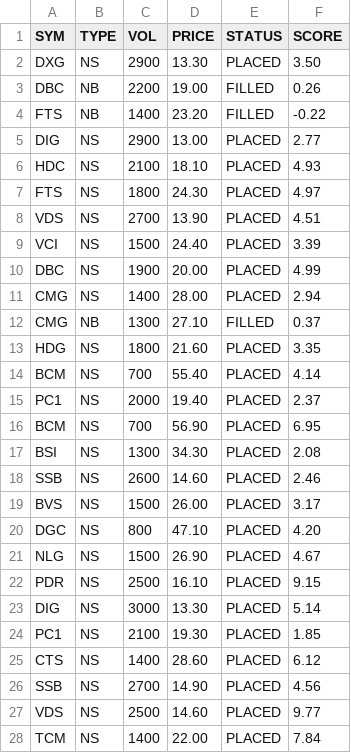
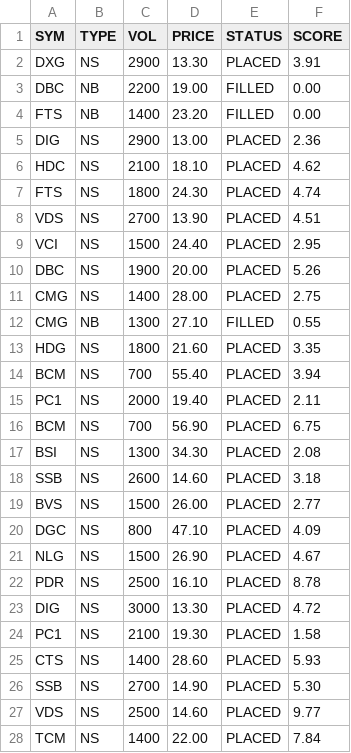
Before and after one commit to cali-invest/portfolio-live, a CSV file: data/CMD.csv, drawn as a sheet.

```diff
--- a/data/CMD.csv
+++ b/data/CMD.csv
@@ -1,27 +1,27 @@
 SYM,TYPE,VOL,PRICE,STATUS,SCORE
-DXG,NS,2900,13.30,PLACED,3.50
-DBC,NB,2200,19.00,FILLED,0.26
-FTS,NB,1400,23.20,FILLED,-0.22
-DIG,NS,2900,13.00,PLACED,2.77
-HDC,NS,2100,18.10,PLACED,4.93
-FTS,NS,1800,24.30,PLACED,4.97
+DXG,NS,2900,13.30,PLACED,3.91
+DBC,NB,2200,19.00,FILLED,0.00
+FTS,NB,1400,23.20,FILLED,0.00
+DIG,NS,2900,13.00,PLACED,2.36
+HDC,NS,2100,18.10,PLACED,4.62
+FTS,NS,1800,24.30,PLACED,4.74
 VDS,NS,2700,13.90,PLACED,4.51
-VCI,NS,1500,24.40,PLACED,3.39
-DBC,NS,1900,20.00,PLACED,4.99
-CMG,NS,1400,28.00,PLACED,2.94
-CMG,NB,1300,27.10,FILLED,0.37
+VCI,NS,1500,24.40,PLACED,2.95
+DBC,NS,1900,20.00,PLACED,5.26
+CMG,NS,1400,28.00,PLACED,2.75
+CMG,NB,1300,27.10,FILLED,0.55
 HDG,NS,1800,21.60,PLACED,3.35
-BCM,NS,700,55.40,PLACED,4.14
-PC1,NS,2000,19.40,PLACED,2.37
-BCM,NS,700,56.90,PLACED,6.95
+BCM,NS,700,55.40,PLACED,3.94
+PC1,NS,2000,19.40,PLACED,2.11
+BCM,NS,700,56.90,PLACED,6.75
 BSI,NS,1300,34.30,PLACED,2.08
-SSB,NS,2600,14.60,PLACED,2.46
-BVS,NS,1500,26.00,PLACED,3.17
-DGC,NS,800,47.10,PLACED,4.20
+SSB,NS,2600,14.60,PLACED,3.18
+BVS,NS,1500,26.00,PLACED,2.77
+DGC,NS,800,47.10,PLACED,4.09
 NLG,NS,1500,26.90,PLACED,4.67
-PDR,NS,2500,16.10,PLACED,9.15
-DIG,NS,3000,13.30,PLACED,5.14
-PC1,NS,2100,19.30,PLACED,1.85
-CTS,NS,1400,28.60,PLACED,6.12
-SSB,NS,2700,14.90,PLACED,4.56
+PDR,NS,2500,16.10,PLACED,8.78
+DIG,NS,3000,13.30,PLACED,4.72
+PC1,NS,2100,19.30,PLACED,1.58
+CTS,NS,1400,28.60,PLACED,5.93
+SSB,NS,2700,14.90,PLACED,5.30
 VDS,NS,2500,14.60,PLACED,9.77
```
Also changed, not shown: data/CMD2.csv, data/PORTFOLIO.csv, 2 other files.
